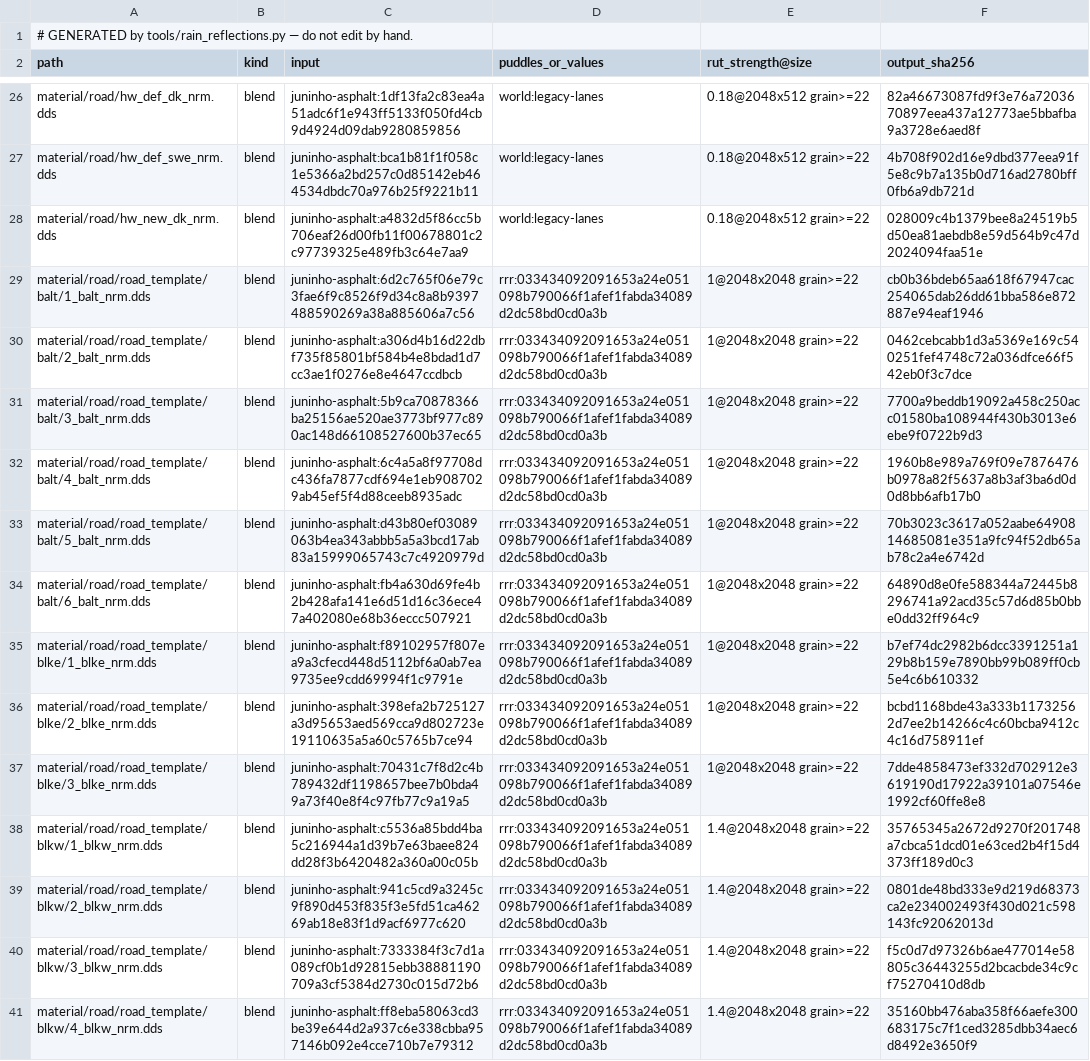
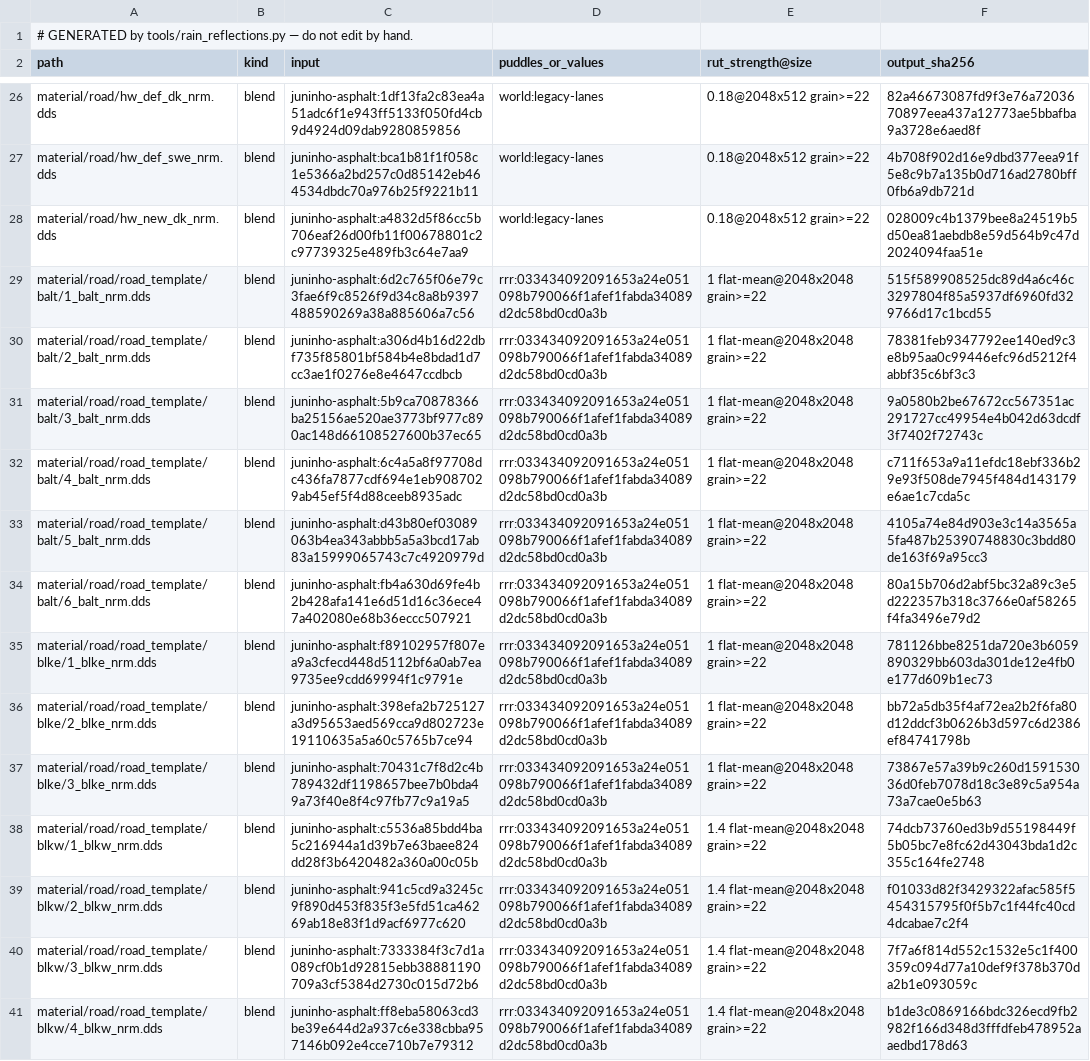
Before and after one commit to DevilDogTG/ETS2.Mods.DriveDogs.World, a TSV file: world/rain_reflections.tsv, drawn as a sheet; only a part is shown, gaps mark what is left out; the diff covers the shown part only; the diff names each change by its address in the sheet, - before the commit and + after, or states it on an @@ line.

Commit message:
build world 1.7.3-dev.2: roads without rain reflections' constant tilt
The 1.7.3-dev.1 playtest still showed a colour difference in dry sun: the junctions drew like 1.7.1, so the road
next to them was the one off. RRR's rut maps (ntex/road_ntex_*_nrm, DXT3) average R and G 131-135 where flat is 128,
a constant ~4 deg diagonal tilt under the ruts, and every road blend carried it (3.2-3.4 deg on the country
templates, 5.2 on un at x1.6). In a 30-deg sun a road drew up to ~10% (un ~13%) lighter or darker than flat asphalt
depending on the direction of travel, against the game's own maps' ~1%. rain_reflections takes RRR's ruts minus their
mean xy (RUT_FLAT_MEAN): the built maps now tilt 0.7-1.2 deg (the game's 0.5-1.0) and 1_ibe's far-field light over
four sun headings is 0.98-1.01 instead of 0.89-1.09; the rut shape and the wet look stay. The 49 RRR road blends
change; legacy blends, junction materials and the grain map do not. Gate: 13 generator --checks, sign defs 2,023/0,
model pairs 6,812/0 bad, check --strict passed. Changelog line and cover badge move with the version.

```diff
--- a/world/rain_reflections.tsv
+++ b/world/rain_reflections.tsv
-E29:E37 (rut_strength@size): 1@2048x2048 grain>=22
+E29:E37 (rut_strength@size): 1 flat-mean@2048x2048 grain>=22
-F29 (output_sha256): cb0b36bdeb65aa618f67947cac254065dab26dd61bba586e872887e94eaf1946
+F29 (output_sha256): 515f589908525dc89d4a6c46c3297804f85a5937df6960fd329766d17c1bcd55
-F30 (output_sha256): 0462cebcabb1d3a5369e169c540251fef4748c72a036dfce66f542eb0f3c7dce
+F30 (output_sha256): 78381feb9347792ee140ed9c3e8b95aa0c99446efc96d5212f4abbf35c6bf3c3
-F31 (output_sha256): 7700a9beddb19092a458c250acc01580ba108944f430b3013e6ebe9f0722b9d3
+F31 (output_sha256): 9a0580b2be67672cc567351ac291727cc49954e4b042d63dcdf3f7402f72743c
-F32 (output_sha256): 1960b8e989a769f09e7876476b0978a82f5637a8b3af3ba6d0d0d8bb6afb17b0
+F32 (output_sha256): c711f653a9a11efdc18ebf336b29e93f508de7945f484d143179e6ae1c7cda5c
-F33 (output_sha256): 70b3023c3617a052aabe6490814685081e351a9fc94f52db65ab78c2a4e6742d
+F33 (output_sha256): 4105a74e84d903e3c14a3565a5fa487b25390748830c3bdd80de163f69a95cc3
-F34 (output_sha256): 64890d8e0fe588344a72445b8296741a92acd35c57d6d85b0bbe0dd32ff964c9
+F34 (output_sha256): 80a15b706d2abf5bc32a89c3e5d222357b318c3766e0af58265f4fa3496e79d2
-F35 (output_sha256): b7ef74dc2982b6dcc3391251a129b8b159e7890bb99b089ff0cb5e4c6b610332
+F35 (output_sha256): 781126bbe8251da720e3b6059890329bb603da301de12e4fb0e177d609b1ec73
-F36 (output_sha256): bcbd1168bde43a333b11732562d7ee2b14266c4c60bcba9412c4c16d758911ef
+F36 (output_sha256): bb72a5db35f4af72ea2b2f6fa80d12ddcf3b0626b3d597c6d2386ef84741798b
-F37 (output_sha256): 7dde4858473ef332d702912e3619190d17922a39101a07546e1992cf60ffe8e8
+F37 (output_sha256): 73867e57a39b9c260d159153036d0feb7078d18c3e89c5a954a73a7cae0e5b63
-E38:E41 (rut_strength@size): 1.4@2048x2048 grain>=22
+E38:E41 (rut_strength@size): 1.4 flat-mean@2048x2048 grain>=22
-F38 (output_sha256): 35765345a2672d9270f201748a7cbca51dcd01e63ced2b4f15d4373ff189d0c3
+F38 (output_sha256): 74dcb73760ed3b9d55198449f5b05bc7e8fc62d43043bda1d2c355c164fe2748
-F39 (output_sha256): 0801de48bd333e9d219d68373ca2e234002493f430d021c598143fc92062013d
+F39 (output_sha256): f01033d82f3429322afac585f5454315795f0f5b7c1f44fc40cd4dcabae7c2f4
-F40 (output_sha256): f5c0d7d97326b6ae477014e58805c36443255d2bcacbde34c9cf75270410d8db
+F40 (output_sha256): 7f7a6f814d552c1532e5c1f400359c094d77a10def9f378b370da2b1e093059c
-F41 (output_sha256): 35160bb476aba358f66aefe300683175c7f1ced3285dbb34aec6d8492e3650f9
+F41 (output_sha256): b1de3c0869166bdc326ecd9fb2982f166d348d3fffdfeb478952aaedbd178d63
```
Also changed, not shown: 72 edited cells elsewhere in this file, 4 other files.
